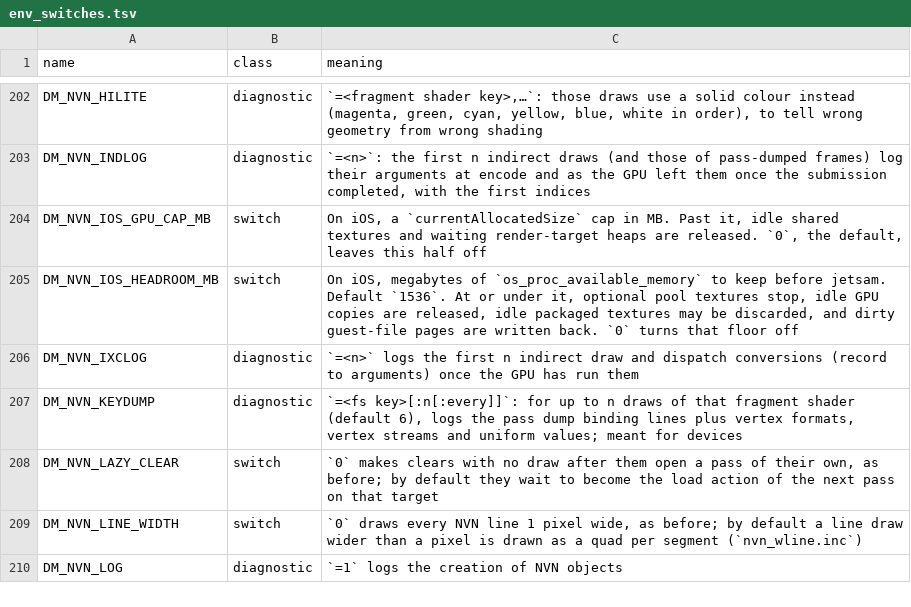
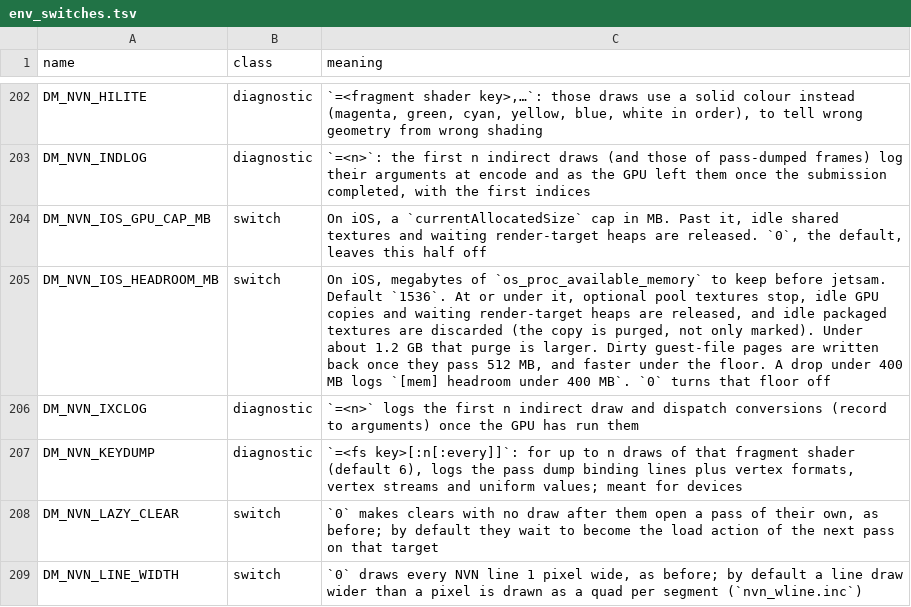
Before and after one commit to punkerwit-source/nxnative, a TSV file: docs/env_switches.tsv, drawn as a sheet; only a part is shown, gaps mark what is left out; the shorter side is filled out with more unchanged rows.

Commit message:
mem/ios: purge idle packaged textures and write guest files back earlier
Marking packaged textures volatile left 1.5 GB resident until jetsam.
Under the headroom floor those idle copies are now discarded, and under
about 1.2 GB the batch is larger and waiting render-target heaps go too.
The 3.7 GB compressor is dirty guest-file pages. Write-back now covers
the heap as well as the alias, and it starts once dirty pages pass 512 MB.
Pages the guest frees are madvise'd while they are still writable.
Headroom under 400 MB logs immediately.

Co-authored-by: punkerwit-source <punkerwit-source@users.noreply.github.com>

```diff
--- a/docs/env_switches.tsv
+++ b/docs/env_switches.tsv
@@ -204,3 +204,3 @@ DM_NVN_INDLOG	diagnostic	`=<n>`: the first n indirect draws (and those of pass-d
 DM_NVN_IOS_GPU_CAP_MB	switch	On iOS, a `currentAllocatedSize` cap in MB. Past it, idle shared textures and waiting render-target heaps are released. `0`, the default, leaves this half off
-DM_NVN_IOS_HEADROOM_MB	switch	On iOS, megabytes of `os_proc_available_memory` to keep before jetsam. Default `1536`. At or under it, optional pool textures stop, idle GPU copies are released, idle packaged textures may be discarded, and dirty guest-file pages are written back. `0` turns that floor off
+DM_NVN_IOS_HEADROOM_MB	switch	On iOS, megabytes of `os_proc_available_memory` to keep before jetsam. Default `1536`. At or under it, optional pool textures stop, idle GPU copies and waiting render-target heaps are released, and idle packaged textures are discarded (the copy is purged, not only marked). Under about 1.2 GB that purge is larger. Dirty guest-file pages are written back once they pass 512 MB, and faster under the floor. A drop under 400 MB logs `[mem] headroom under 400 MB`. `0` turns that floor off
 DM_NVN_IXCLOG	diagnostic	`=<n>` logs the first n indirect draw and dispatch conversions (record to arguments) once the GPU has run them
```
Also changed, not shown: 5 other files.
